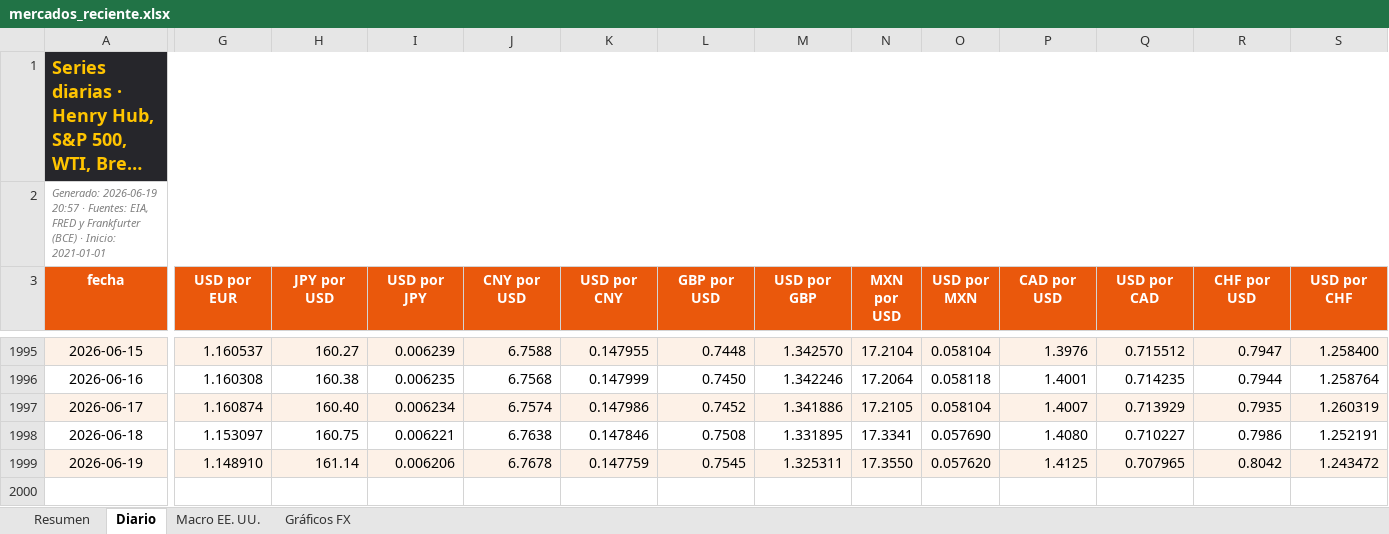
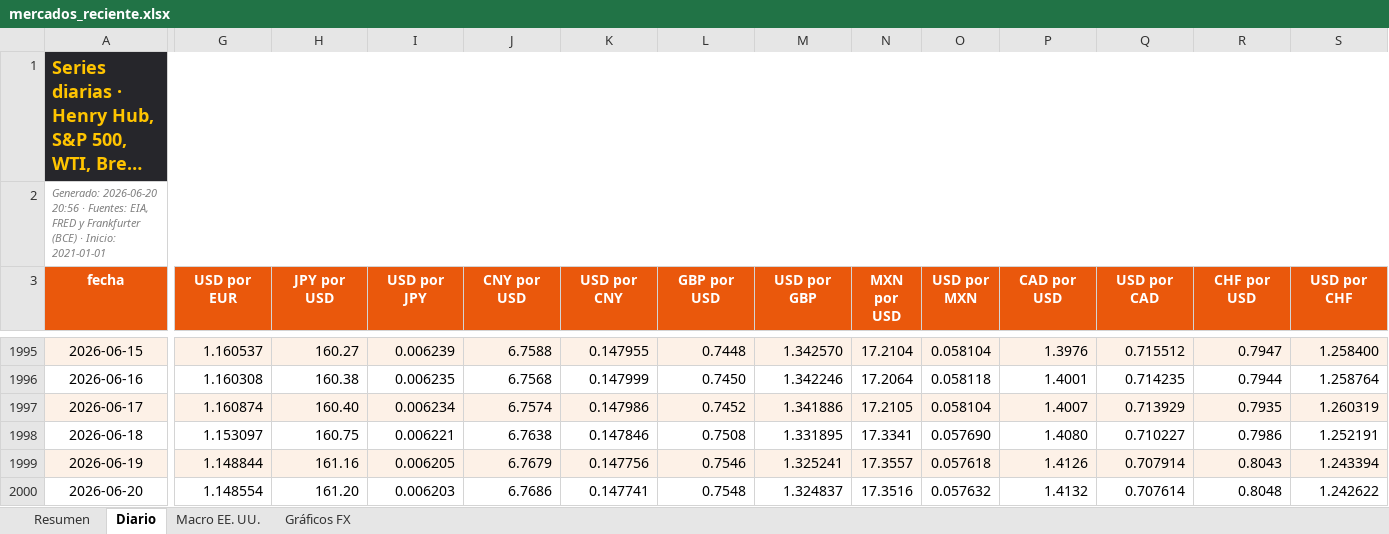
Before and after one commit to benjany2011-sys/Indicators, an Excel workbook: resultados/mercados_reciente.xlsx, sheet Diario, drawn as a sheet; only a part is shown, gaps mark what is left out; long unchanged cells end in …; values as stored, in another font and other column widths than the file's, no borders; charts and pictures not drawn; rows hold the shown columns only; the diff covers the shown part only; the diff names each change by its address in the sheet, - before the commit and + after, or states it on an @@ line.

```diff
--- a/resultados/mercados_reciente.xlsx (sheet Diario)
+++ b/resultados/mercados_reciente.xlsx (sheet Diario)
-A2 (fecha): Generado: 2026-06-19 20:57 · Fuentes:…
+A2 (fecha): Generado: 2026-06-20 20:56 · Fuentes:…
-G1999 (USD por EUR): 1.148910
+G1999 (USD por EUR): 1.148844
-H1999 (JPY por USD): 161.14
+H1999 (JPY por USD): 161.16
-I1999 (USD por JPY): 0.006206
+I1999 (USD por JPY): 0.006205
-J1999 (CNY por USD): 6.7678
+J1999 (CNY por USD): 6.7679
-K1999 (USD por CNY): 0.147759
+K1999 (USD por CNY): 0.147756
-L1999 (GBP por USD): 0.7545
+L1999 (GBP por USD): 0.7546
-M1999 (USD por GBP): 1.325311
+M1999 (USD por GBP): 1.325241
-N1999 (MXN por USD): 17.3550
+N1999 (MXN por USD): 17.3557
-O1999 (USD por MXN): 0.057620
+O1999 (USD por MXN): 0.057618
-P1999 (CAD por USD): 1.4125
+P1999 (CAD por USD): 1.4126
-Q1999 (USD por CAD): 0.707965
+Q1999 (USD por CAD): 0.707914
-R1999 (CHF por USD): 0.8042
+R1999 (CHF por USD): 0.8043
-S1999 (USD por CHF): 1.243472
+S1999 (USD por CHF): 1.243394
+row 2000: 2026-06-20 | 1.148554 | 161.20 | 0.006203 | 6.7686 | 0.147741 | 0.7548 | 1.324837 | 17.3516 | 0.057632 | 1.4132 | 0.707614 | 0.8048 | 1.242622
```
Also changed, not shown: 3 edited cells elsewhere in this sheet, sheet Resumen, sheet Macro EE. UU., charts or pictures, 5 other files.
